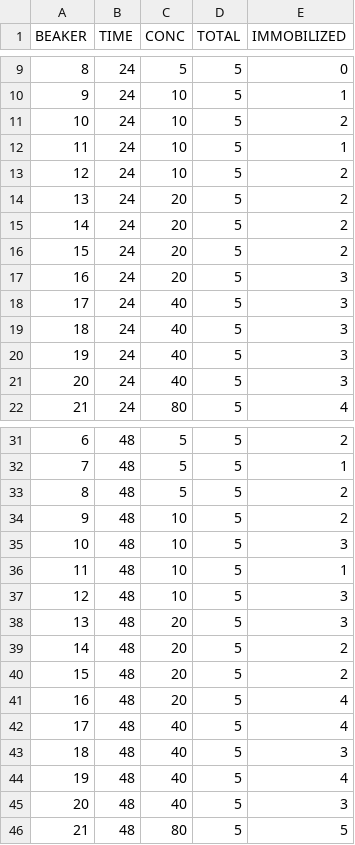
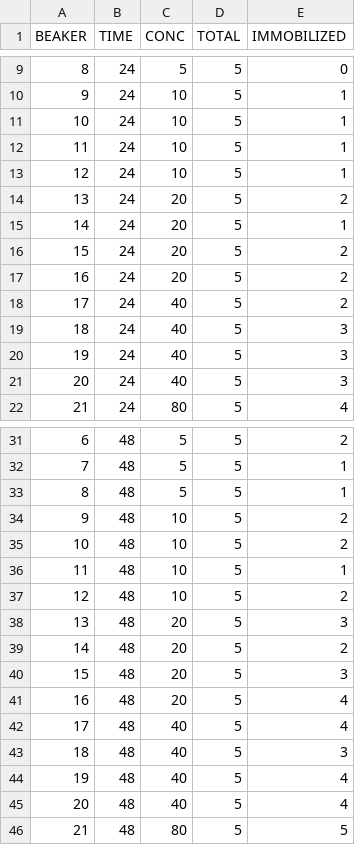
Before and after one commit to KyoHiki/drc_ecotox, a CSV file: www/ChironomusTG235Data_sample.csv, drawn as a sheet; only a part is shown, gaps mark what is left out.

Commit message:
Update ChironomusTG235Data_sample.csv

```diff
--- a/www/ChironomusTG235Data_sample.csv
+++ b/www/ChironomusTG235Data_sample.csv
@@ -10,10 +10,10 @@ BEAKER,TIME,CONC,TOTAL,IMMOBILIZED
 9,24,10,5,1
-10,24,10,5,2
+10,24,10,5,1
 11,24,10,5,1
-12,24,10,5,2
+12,24,10,5,1
 13,24,20,5,2
-14,24,20,5,2
+14,24,20,5,1
 15,24,20,5,2
-16,24,20,5,3
-17,24,40,5,3
+16,24,20,5,2
+17,24,40,5,2
 18,24,40,5,3
@@ -32,10 +32,10 @@ BEAKER,TIME,CONC,TOTAL,IMMOBILIZED
 7,48,5,5,1
-8,48,5,5,2
+8,48,5,5,1
 9,48,10,5,2
-10,48,10,5,3
+10,48,10,5,2
 11,48,10,5,1
-12,48,10,5,3
+12,48,10,5,2
 13,48,20,5,3
 14,48,20,5,2
-15,48,20,5,2
+15,48,20,5,3
 16,48,20,5,4
@@ -44,3 +44,3 @@ BEAKER,TIME,CONC,TOTAL,IMMOBILIZED
 19,48,40,5,4
-20,48,40,5,3
+20,48,40,5,4
 21,48,80,5,5
```
